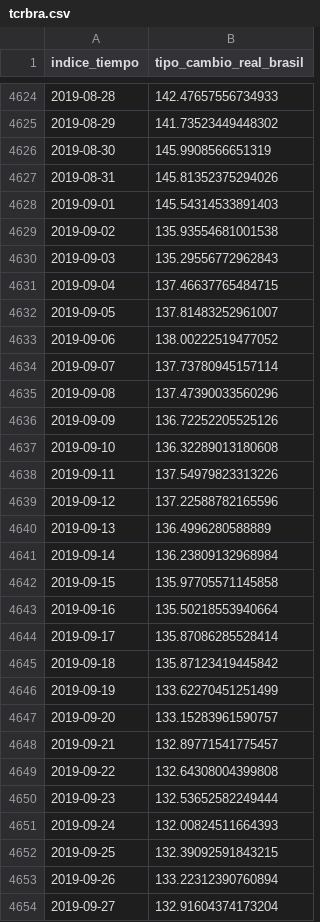
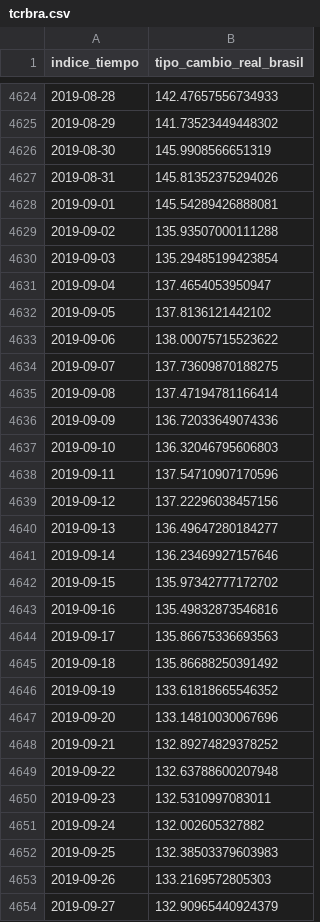
Before and after one commit to fldiaz/indicadores-dash-heroku, a CSV file: datos/tcrbra.csv, drawn as a sheet; only a part is shown, gaps mark what is left out; the diff covers the shown part only.

```diff
--- a/datos/tcrbra.csv
+++ b/datos/tcrbra.csv
@@ -4627,28 +4627,28 @@ indice_tiempo,tipo_cambio_real_brasil
 2019-08-31,145.81352375294026
-2019-09-01,145.54314533891403
-2019-09-02,135.93554681001538
-2019-09-03,135.29556772962843
-2019-09-04,137.46637765484715
-2019-09-05,137.81483252961007
-2019-09-06,138.00222519477052
-2019-09-07,137.73780945157114
-2019-09-08,137.47390033560296
-2019-09-09,136.72252205525126
-2019-09-10,136.32289013180608
-2019-09-11,137.54979823313226
-2019-09-12,137.22588782165596
-2019-09-13,136.4996280588889
-2019-09-14,136.23809132968984
-2019-09-15,135.97705571145858
-2019-09-16,135.50218553940664
-2019-09-17,135.87086285528414
-2019-09-18,135.87123419445842
-2019-09-19,133.62270451251499
-2019-09-20,133.15283961590757
-2019-09-21,132.89771541775457
-2019-09-22,132.64308004399808
-2019-09-23,132.53652582249444
-2019-09-24,132.00824511664393
-2019-09-25,132.39092591843215
-2019-09-26,133.22312390760894
-2019-09-27,132.91604374173204
+2019-09-01,145.54289426888081
+2019-09-02,135.93507000111288
+2019-09-03,135.29485199423854
+2019-09-04,137.4654053950947
+2019-09-05,137.8136121442102
+2019-09-06,138.00075715523622
+2019-09-07,137.73609870188275
+2019-09-08,137.47194781166414
+2019-09-09,136.72033649074336
+2019-09-10,136.32046795606803
+2019-09-11,137.54710907170596
+2019-09-12,137.22296038457156
+2019-09-13,136.49647280184277
+2019-09-14,136.23469927157646
+2019-09-15,135.97342777172702
+2019-09-16,135.49832873546816
+2019-09-17,135.86675336693563
+2019-09-18,135.86688250391492
+2019-09-19,133.61818665546352
+2019-09-20,133.14810030067696
+2019-09-21,132.89274829378252
+2019-09-22,132.63788600207948
+2019-09-23,132.5310997083011
+2019-09-24,132.002605327882
+2019-09-25,132.38503379603983
+2019-09-26,133.2169572805303
+2019-09-27,132.90965440924379
```
Also changed, not shown: 34 added rows and 53 edited cells elsewhere in this file, datos/asalariados.csv, datos/cantdeasalariados.csv, 18 other files.
